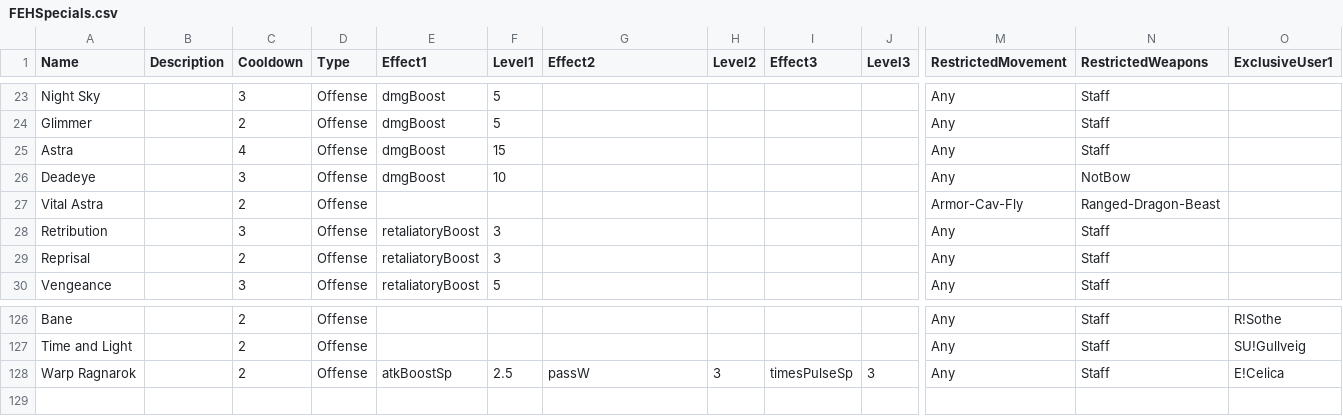
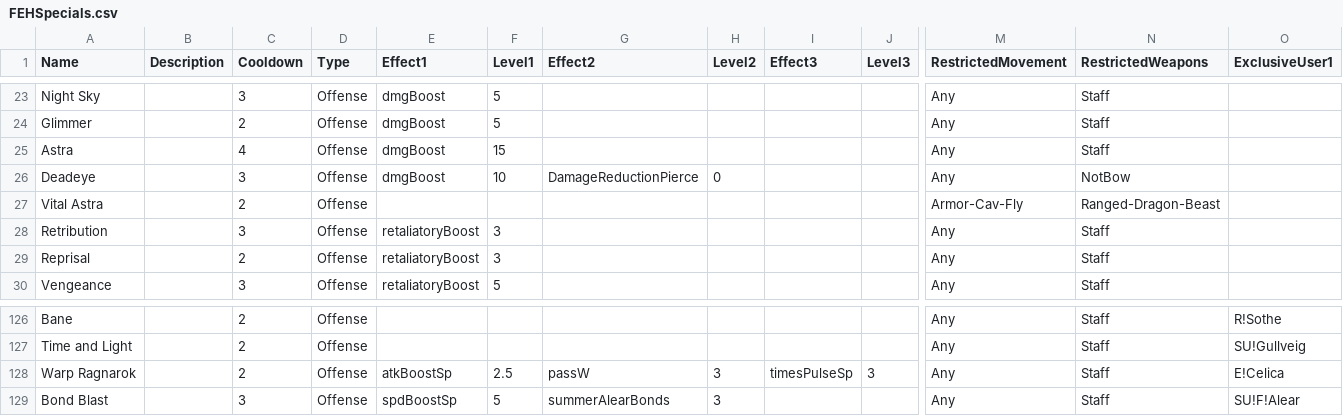
Before and after one commit to EtDet/RATA-Public, a CSV file: FEHSimulation/FEHSpecials.csv, drawn as a sheet; only a part is shown, gaps mark what is left out; rows hold the shown columns only; the diff names each change by its address in the sheet, - before the commit and + after, or states it on an @@ line.

```diff
--- a/FEHSimulation/FEHSpecials.csv
+++ b/FEHSimulation/FEHSpecials.csv
-G26 (Effect2): (empty)
+G26 (Effect2): DamageReductionPierce
-H26 (Level2): (empty)
+H26 (Level2): 0
+row 129: Bond Blast |  | 3 | Offense | spdBoostSp | 5 | summerAlearBonds | 3 |  |  | Any | Staff | SU!F!Alear
```
Also changed, not shown: FEHSimulation/FEHABCXSkills.csv, FEHSimulation/FEHWeapons.csv, 23 other files.
